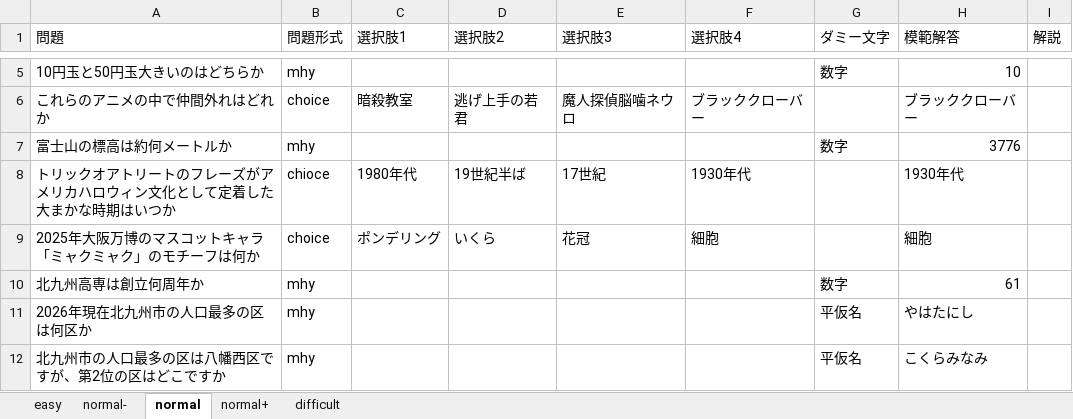
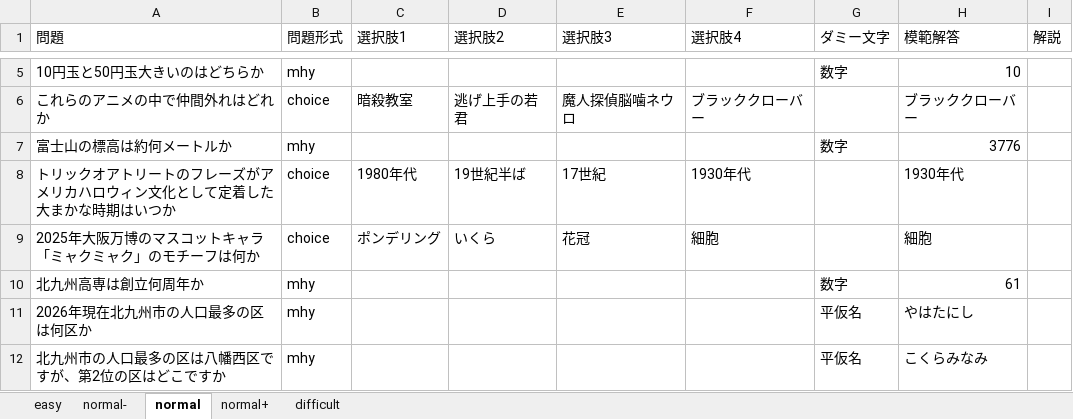
Before and after one commit to csryo25k/quizz-app, an Excel workbook: questions/question.xlsx, sheet normal, drawn as a sheet; only a part is shown, gaps mark what is left out; values as stored, in another font and other column widths than the file's, no borders; the diff names each change by its address in the sheet, - before the commit and + after, or states it on an @@ line.

```diff
--- a/questions/question.xlsx (sheet normal)
+++ b/questions/question.xlsx (sheet normal)
-B8 (問題形式): chioce
+B8 (問題形式): choice
```
Also changed, not shown: sheet normal+, 8 other files.
